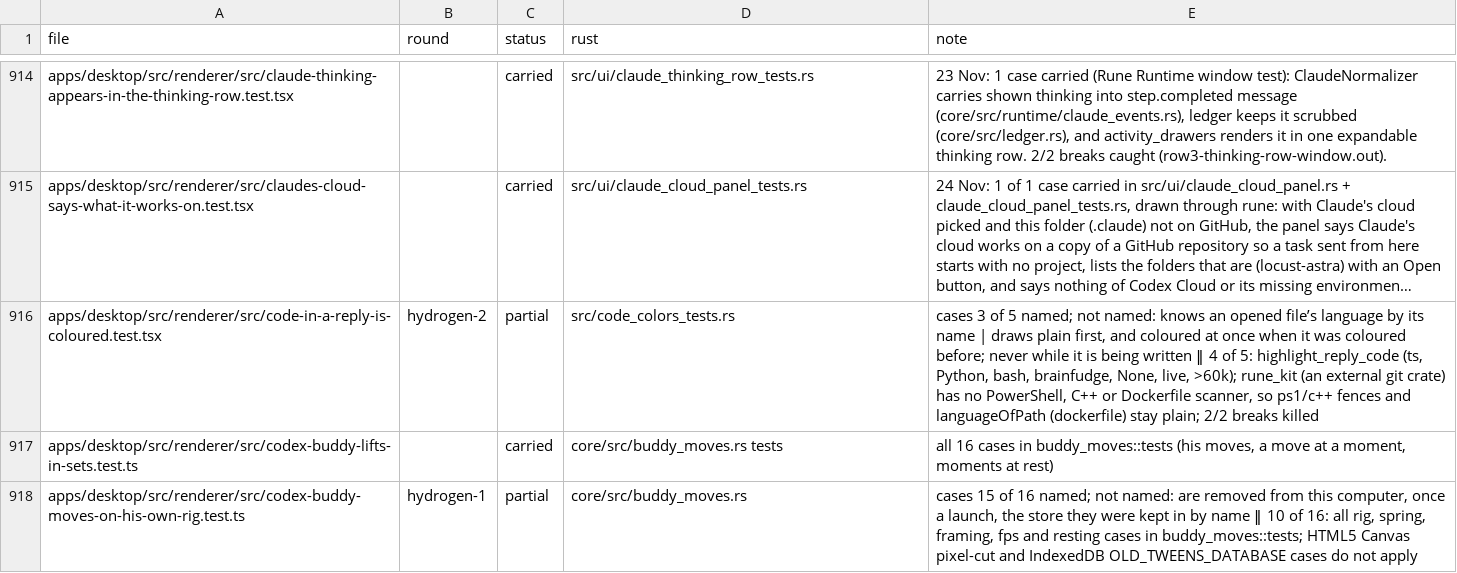
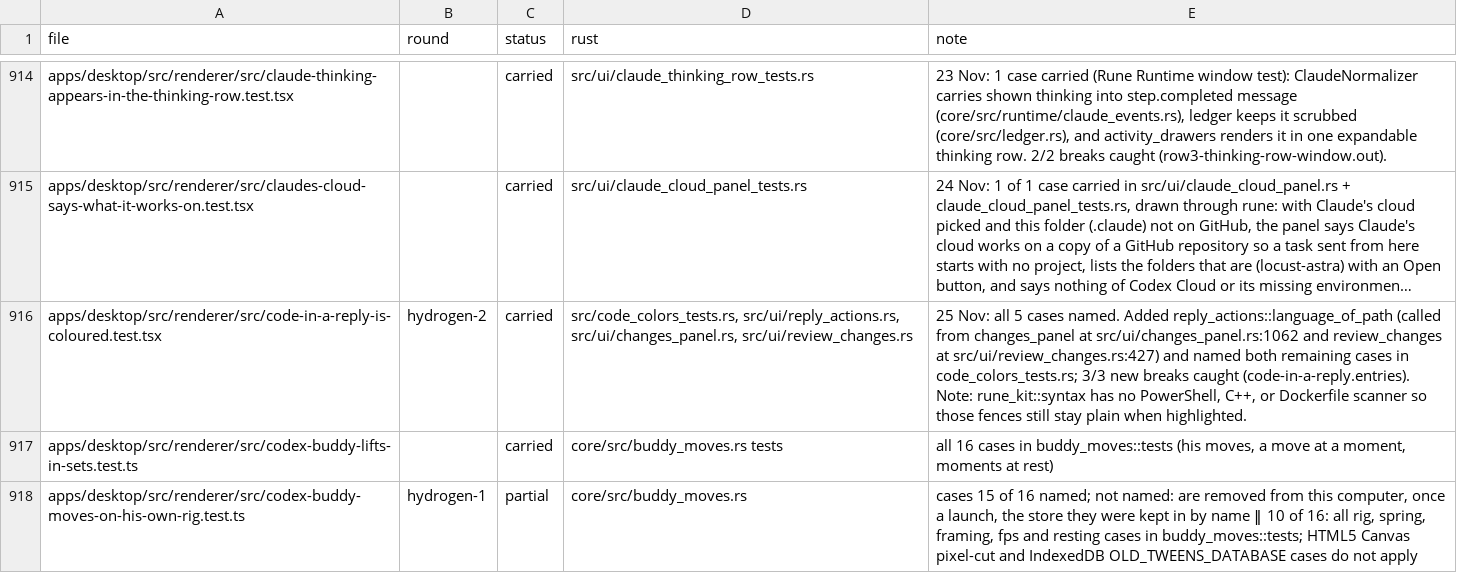
Before and after one commit to StopBanning/locust, a TSV file: apps/native/parity/tests.tsv, drawn as a sheet; only a part is shown, gaps mark what is left out; long unchanged cells end in …; the diff names each change by its address in the sheet, - before the commit and + after, or states it on an @@ line.

Commit message:
native: carry code-in-a-reply-is-coloured remaining cases

```diff
--- a/apps/native/parity/tests.tsv
+++ b/apps/native/parity/tests.tsv
-C916 (status): partial
+C916 (status): carried
-D916 (rust): src/code_colors_tests.rs
+D916 (rust): src/code_colors_tests.rs, src/ui/reply_actions.rs, src/ui/changes_panel.rs, src/ui/review_changes.rs
-E916 (note): cases 3 of 5 named; not named: knows an opened file’s language by its name | draws plain first, and coloured at once when it was coloured before; never while it is being written ‖ 4 of 5: highlight_reply_code (ts, Python, bash, brainfudge, None, live, >60k); rune_kit (an external git crate) has no PowerShell, C++ or Dockerfile scanner, so ps1/c++ fences and languageOfPath (dockerfile) stay plain; 2/2 breaks killed
+E916 (note): 25 Nov: all 5 cases named. Added reply_actions::language_of_path (called from changes_panel at src/ui/changes_panel.rs:1062 and review_changes at src/ui/review_changes.rs:427) and named both remaining cases in code_colors_tests.rs; 3/3 new breaks caught (code-in-a-reply.entries). Note: rune_kit::syntax has no PowerShell, C++, or Dockerfile scanner so those fences still stay plain when highlighted.
```
Also changed, not shown: 5 other files.
